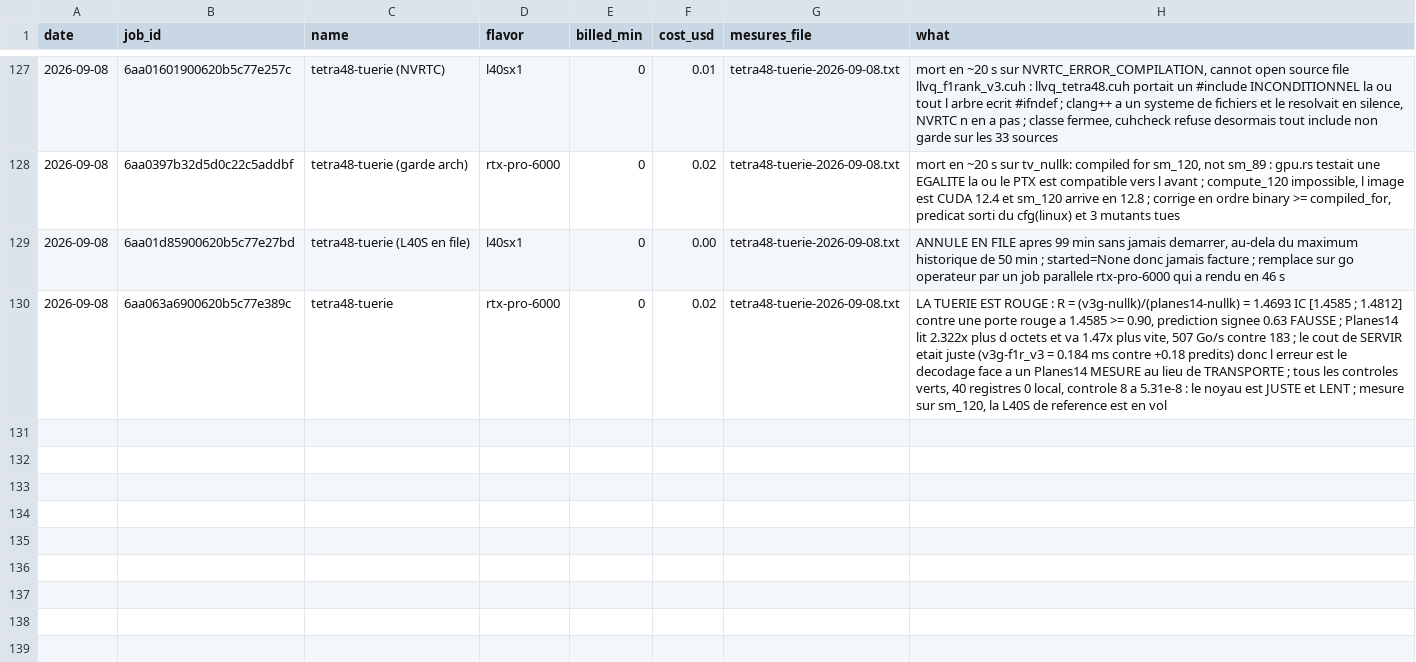
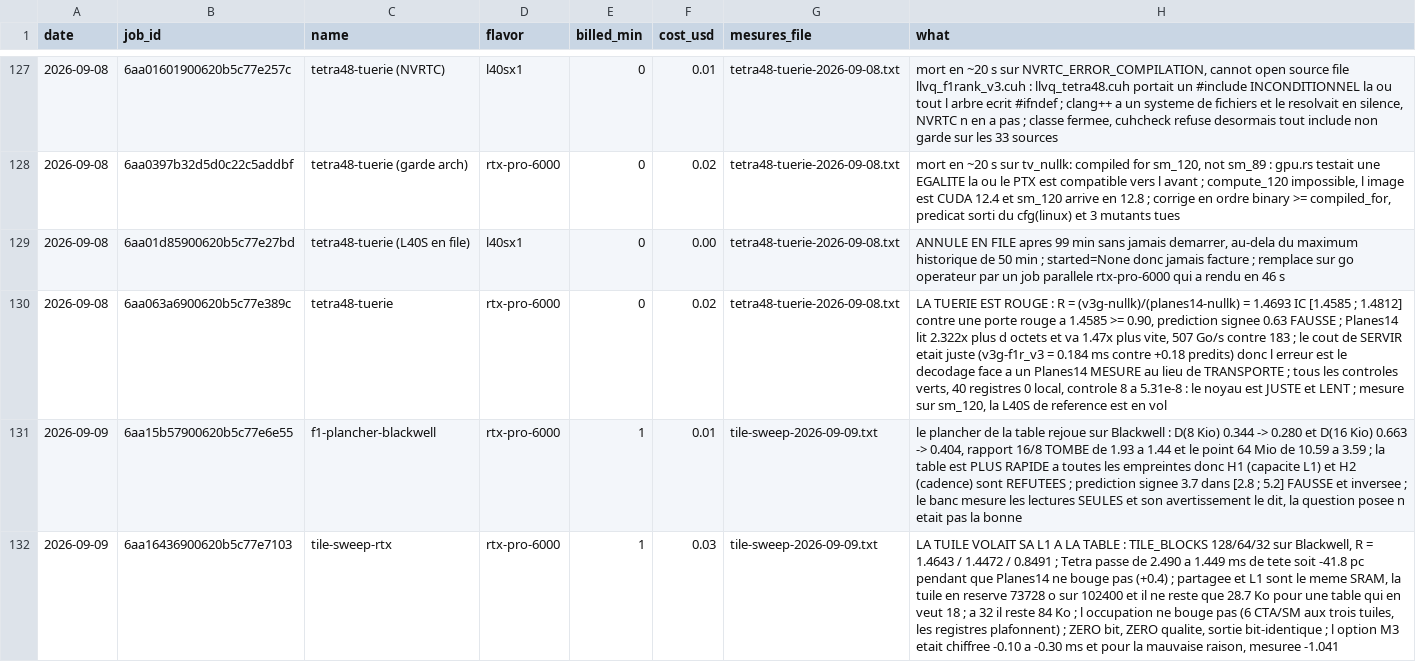
Before and after one commit to pjmalandrino/llvq, a CSV file: docs/data/jobs.csv, drawn as a sheet; only a part is shown, gaps mark what is left out; the diff names each change by its address in the sheet, - before the commit and + after, or states it on an @@ line.

```diff
--- a/docs/data/jobs.csv
+++ b/docs/data/jobs.csv
+row 131: 2026-09-09 | 6aa15b57900620b5c77e6e55 | f1-plancher-blackwell | rtx-pro-6000 | 1 | 0.01 | tile-sweep-2026-09-09.txt | le plancher de la table rejoue sur Blackwell : D(8 Kio) 0.344 -> 0.280 et D(16 Kio) 0.663 -> 0.404, rapport 16/8 TOMBE de 1.93 a 1.44 et le point 64 Mio de 10.59 a 3.59 ; la table est PLUS RAPIDE a toutes les empreintes donc H1 (capacite L1) et H2 (cadence) sont REFUTEES ; prediction signee 3.7 dans [2.8 ; 5.2] FAUSSE et inversee ; le banc mesure les lectures SEULES et son avertissement le dit, la question posee n etait pas la bonne
+row 132: 2026-09-09 | 6aa16436900620b5c77e7103 | tile-sweep-rtx | rtx-pro-6000 | 1 | 0.03 | tile-sweep-2026-09-09.txt | LA TUILE VOLAIT SA L1 A LA TABLE : TILE_BLOCKS 128/64/32 sur Blackwell, R = 1.4643 / 1.4472 / 0.8491 ; Tetra passe de 2.490 a 1.449 ms de tete soit -41.8 pc pendant que Planes14 ne bouge pas (+0.4) ; partagee et L1 sont le meme SRAM, la tuile en reserve 73728 o sur 102400 et il ne reste que 28.7 Ko pour une table qui en veut 18 ; a 32 il reste 84 Ko ; l occupation ne bouge pas (6 CTA/SM aux trois tuiles, les registres plafonnent) ; ZERO bit, ZERO qualite, sortie bit-identique ; l option M3 etait chiffree -0.10 a -0.30 ms et pour la mauvaise raison, mesuree -1.041
```
Also changed, not shown: 1 other file.
